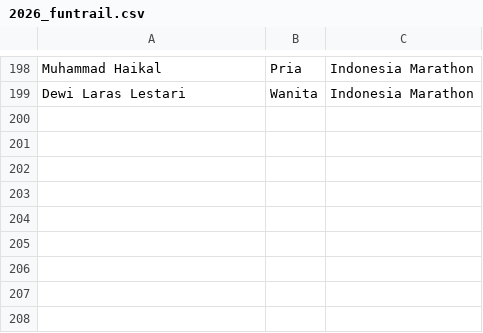
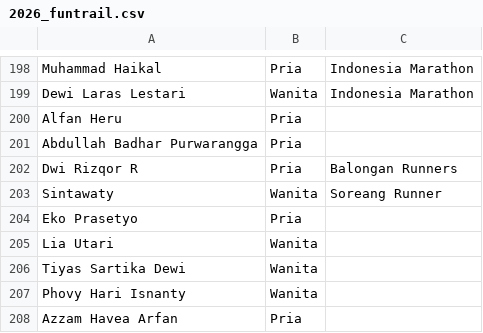
Before and after one commit to smgmountainrace/listpeserta, a CSV file: 2026_funtrail.csv, drawn as a sheet; only a part is shown, gaps mark what is left out.

Commit message:
Update 2026_funtrail.csv

```diff
--- a/2026_funtrail.csv
+++ b/2026_funtrail.csv
@@ -199 +199,10 @@ Muhammad Haikal,Pria,Indonesia Marathon
 Dewi Laras Lestari,Wanita,Indonesia Marathon
+Alfan Heru,Pria,
+Abdullah Badhar Purwarangga,Pria,
+Dwi Rizqor R,Pria,Balongan Runners
+Sintawaty,Wanita,Soreang Runner
+Eko Prasetyo,Pria,
+Lia Utari,Wanita,
+Tiyas Sartika Dewi,Wanita,
+Phovy Hari Isnanty,Wanita,
+Azzam Havea Arfan,Pria,
```
